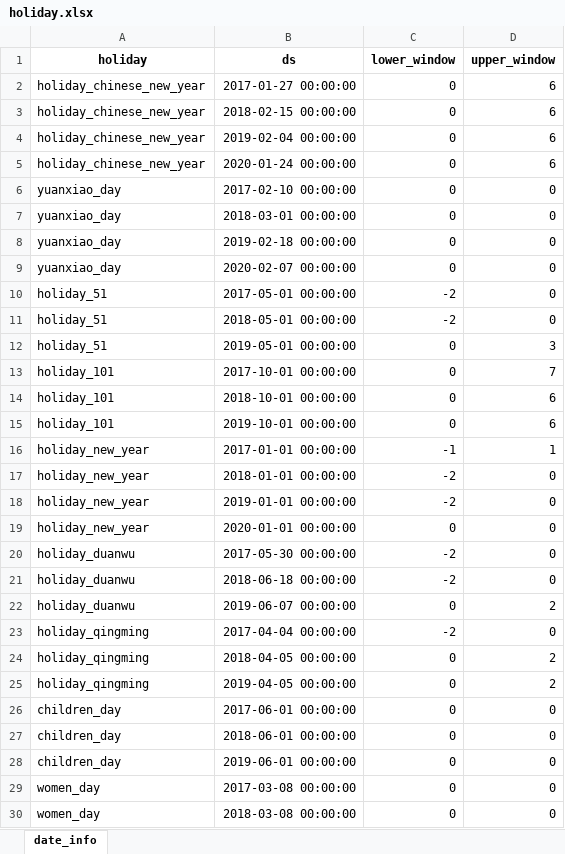
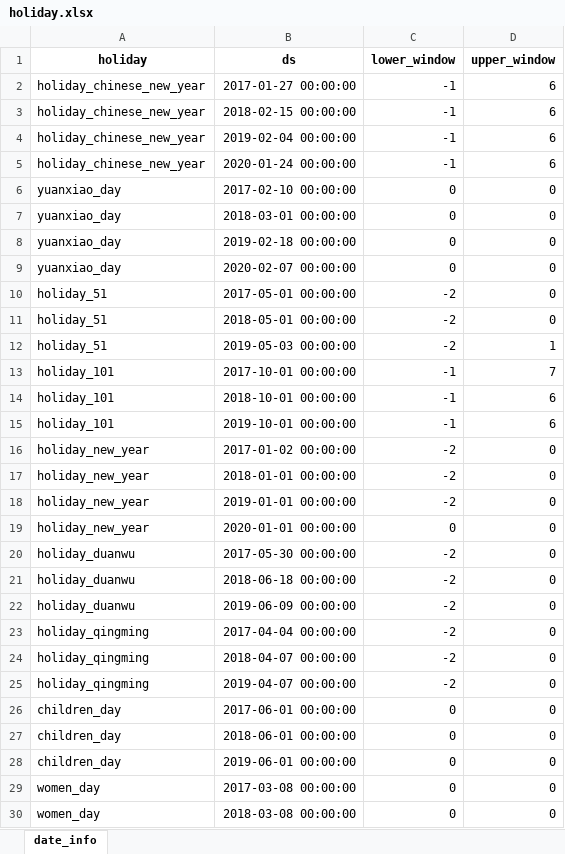
Before and after one commit to trrduke/python_open, an Excel workbook: prophet/holiday.xlsx, sheet date_info, drawn as a sheet; only a part is shown; values as stored, in another font and other column widths than the file's, no borders; the diff covers the shown part only; the diff names each change by its address in the sheet, - before the commit and + after, or states it on an @@ line.

```diff
--- a/prophet/holiday.xlsx (sheet date_info)
+++ b/prophet/holiday.xlsx (sheet date_info)
-C2:C5 (lower_window): 0
+C2:C5 (lower_window): -1
-B12 (ds): 2019-05-01 00:00:00
+B12 (ds): 2019-05-03 00:00:00
-C12 (lower_window): 0
+C12 (lower_window): -2
-D12 (upper_window): 3
+D12 (upper_window): 1
-C13:C15 (lower_window): 0
+C13:C15 (lower_window): -1
-B16 (ds): 2017-01-01 00:00:00
+B16 (ds): 2017-01-02 00:00:00
-C16 (lower_window): -1
+C16 (lower_window): -2
-D16 (upper_window): 1
+D16 (upper_window): 0
-B22 (ds): 2019-06-07 00:00:00
+B22 (ds): 2019-06-09 00:00:00
-C22 (lower_window): 0
+C22 (lower_window): -2
-D22 (upper_window): 2
+D22 (upper_window): 0
-B24 (ds): 2018-04-05 00:00:00
+B24 (ds): 2018-04-07 00:00:00
-C24:C25 (lower_window): 0
+C24:C25 (lower_window): -2
-D24:D25 (upper_window): 2
+D24:D25 (upper_window): 0
-B25 (ds): 2019-04-05 00:00:00
+B25 (ds): 2019-04-07 00:00:00
```
Also changed, not shown: 6 added rows, 14 removed rows and 37 edited cells elsewhere in this sheet.
